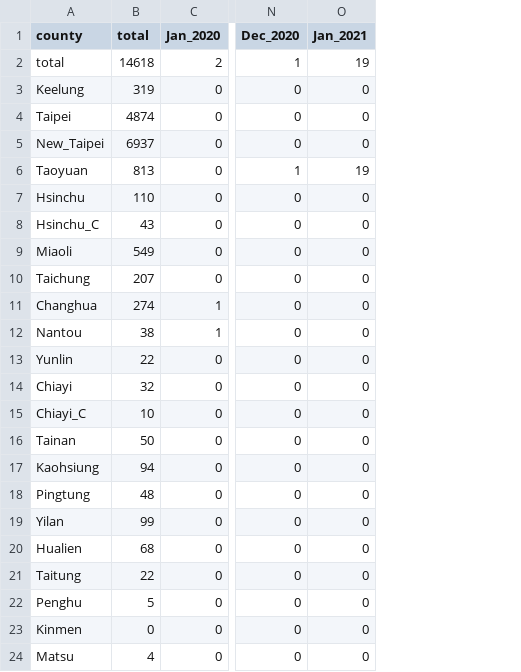
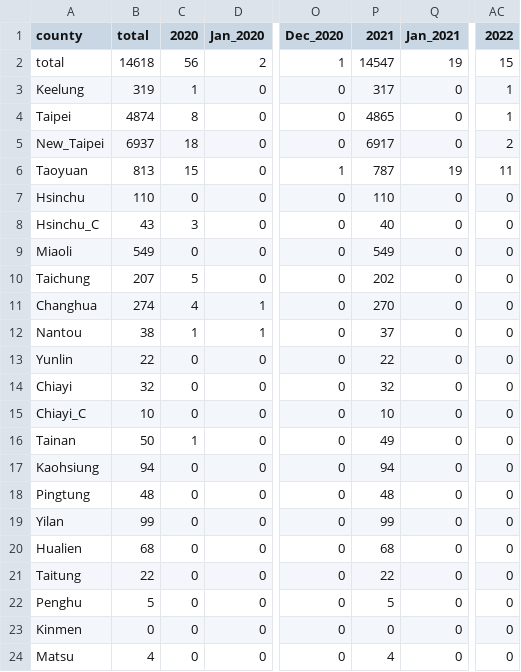
Before and after one commit to Linc-tw/COVID_breakdown, a CSV file: processed_data/overall/incidence_map.csv, drawn as a sheet; only a part is shown, gaps mark what is left out; the diff names each change by its address in the sheet, - before the commit and + after, or states it on an @@ line.

```diff
--- a/processed_data/overall/incidence_map.csv
+++ b/processed_data/overall/incidence_map.csv
+column C (2020), rows 2-24: 56 | 1 | 8 | 18 | 15 | 0 | 3 | 0 | 5 | 4 | 1 | 0 | 0 | 0 | 1 | 0 | 0 | 0 | 0 | 0 | 0 | 0 | 0
+column P (2021), rows 2-24: 14547 | 317 | 4865 | 6917 | 787 | 110 | 40 | 549 | 202 | 270 | 37 | 22 | 32 | 10 | 49 | 94 | 48 | 99 | 68 | 22 | 5 | 0 | 4
+column AC (2022), rows 2-24: 15 | 1 | 1 | 2 | 11 | 0 | 0 | 0 | 0 | 0 | 0 | 0 | 0 | 0 | 0 | 0 | 0 | 0 | 0 | 0 | 0 | 0 | 0
```
Also changed, not shown: processed_data/overall/case_by_age.csv, 20 other files.
